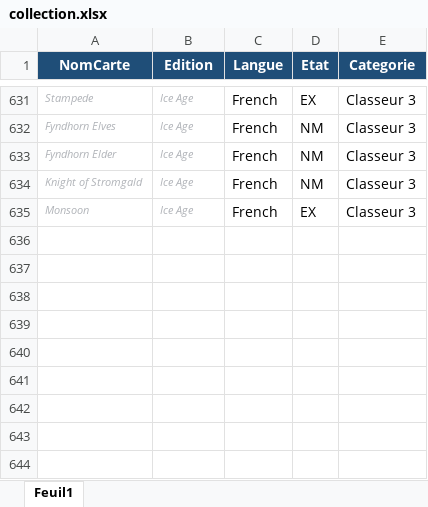
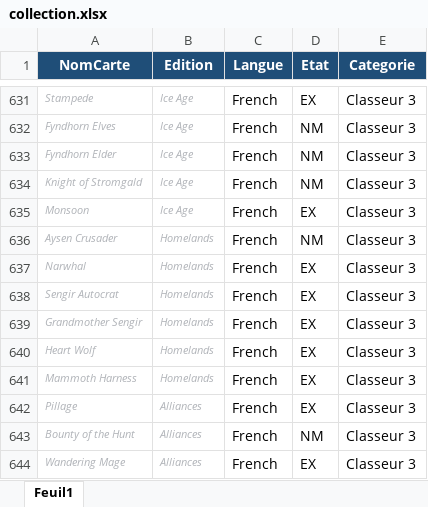
Before and after one commit to sokomano-ship-it/mtg-portfolio, an Excel workbook: uploads/collection.xlsx, sheet Feuil1, drawn as a sheet; only a part is shown, gaps mark what is left out; values as stored, in another font and other column widths than the file's, no borders; table styles not drawn; the diff names each change by its address in the sheet, - before the commit and + after, or states it on an @@ line.

Commit message:
Update collection Excel

```diff
--- a/uploads/collection.xlsx (sheet Feuil1)
+++ b/uploads/collection.xlsx (sheet Feuil1)
+row 636: Aysen Crusader | Homelands | French | NM | Classeur 3
+row 637: Narwhal | Homelands | French | EX | Classeur 3
+row 638: Sengir Autocrat | Homelands | French | EX | Classeur 3
+row 639: Grandmother Sengir | Homelands | French | EX | Classeur 3
+row 640: Heart Wolf | Homelands | French | EX | Classeur 3
+row 641: Mammoth Harness | Homelands | French | EX | Classeur 3
+row 642: Pillage | Alliances | French | EX | Classeur 3
+row 643: Bounty of the Hunt | Alliances | French | NM | Classeur 3
+row 644: Wandering Mage | Alliances | French | EX | Classeur 3
```
